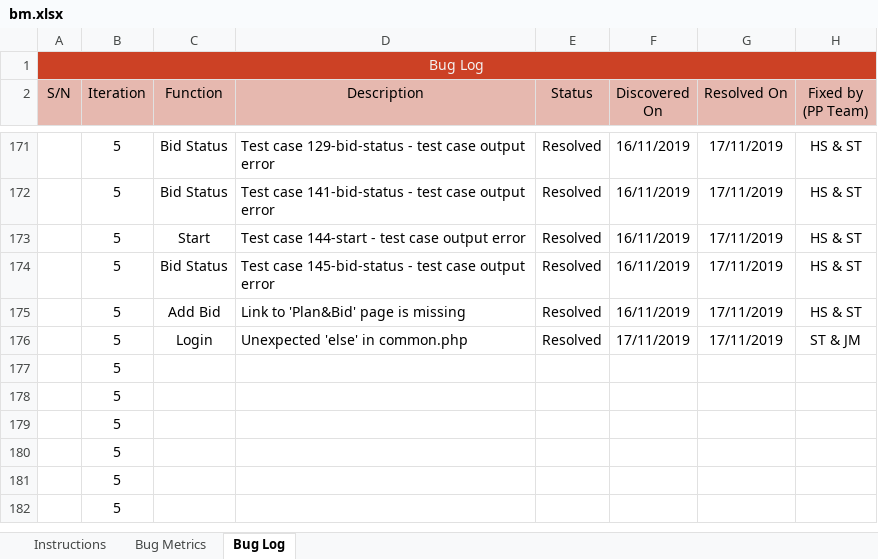
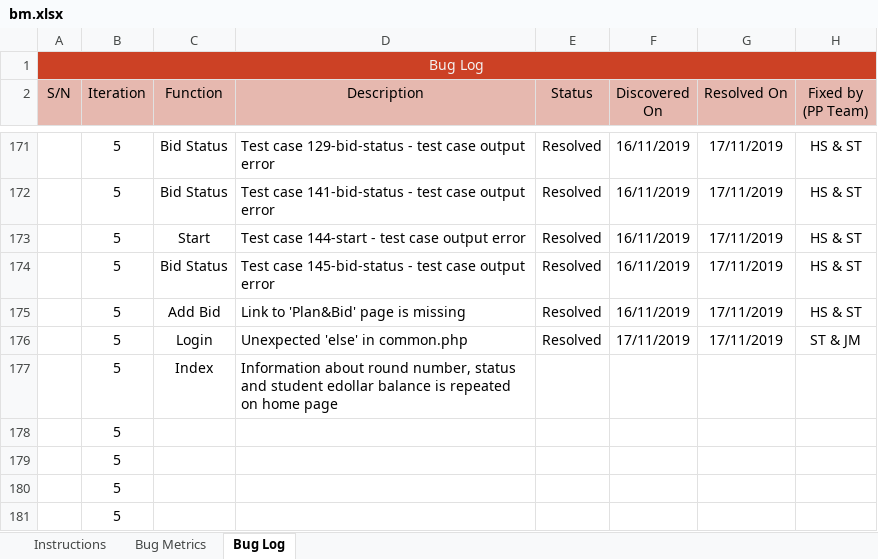
Before and after one commit to j1em1n/BIOS-Bidding-System, an Excel workbook: metrics/bm.xlsx, sheet Bug Log, drawn as a sheet; only a part is shown, gaps mark what is left out; the shorter side is filled out with more unchanged rows; values as stored, in another font and other column widths than the file's, no borders; conditional formats not drawn; removed rows and columns are numbered as before the commit, all else as after; the diff names each change by its address in the sheet, - before the commit and + after, or states it on an @@ line.

```diff
--- a/metrics/bm.xlsx (sheet Bug Log)
+++ b/metrics/bm.xlsx (sheet Bug Log)
-row 177:  | 5
+row 177:  | 5 | Index | Information about round number, status and student edollar balance is repeated on home page
```
Also changed, not shown: sheet Bug Metrics, 3 other files.
